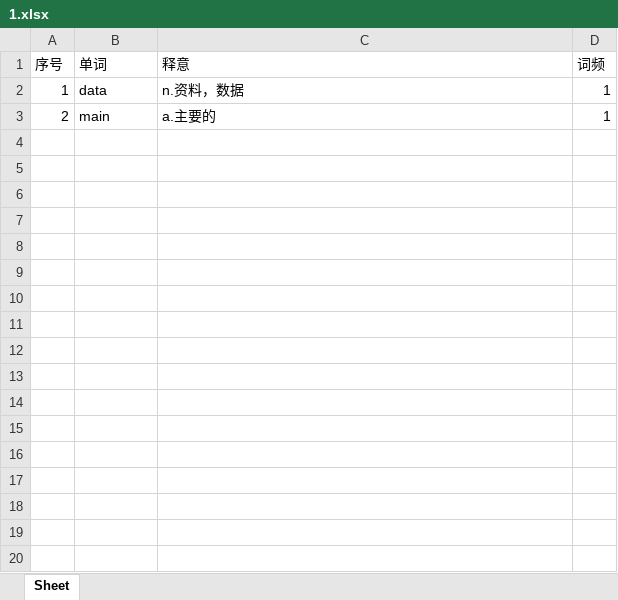
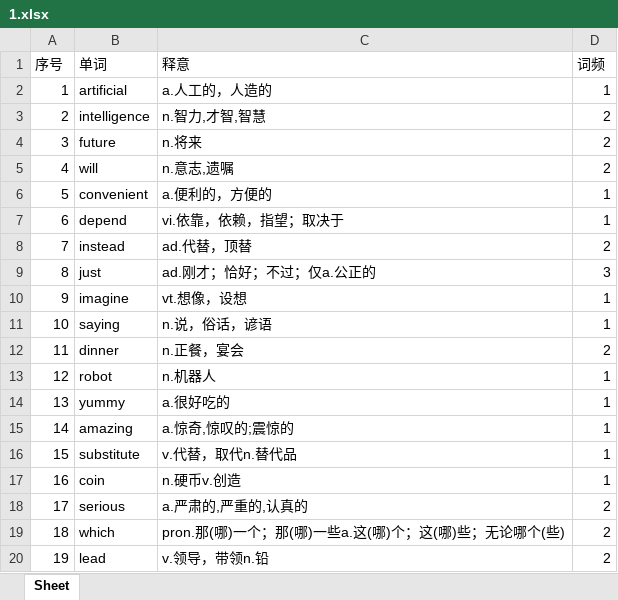
Before and after one commit to Dr-Left/wordinary, an Excel workbook: 1.xlsx, sheet Sheet, drawn as a sheet; only a part is shown; values as stored, in another font and other column widths than the file's, no borders; the diff covers the shown part only; the diff names each change by its address in the sheet, - before the commit and + after, or states it on an @@ line.

```diff
--- a/1.xlsx (sheet Sheet)
+++ b/1.xlsx (sheet Sheet)
-B2 (单词): data
+B2 (单词): artificial
-C2 (释意): n.资料，数据
+C2 (释意): a.人工的，人造的
-B3 (单词): main
+B3 (单词): intelligence
-C3 (释意): a.主要的
+C3 (释意): n.智力,才智,智慧
-D3 (词频): 1
+D3 (词频): 2
+row 4: 3 | future | n.将来 | 2
+row 5: 4 | will | n.意志,遗嘱 | 2
+row 6: 5 | convenient | a.便利的，方便的 | 1
+row 7: 6 | depend | vi.依靠，依赖，指望；取决于 | 1
+row 8: 7 | instead | ad.代替，顶替 | 2
+row 9: 8 | just | ad.刚才；恰好；不过；仅a.公正的 | 3
+row 10: 9 | imagine | vt.想像，设想 | 1
+row 11: 10 | saying | n.说，俗话，谚语 | 1
+row 12: 11 | dinner | n.正餐，宴会 | 2
+row 13: 12 | robot | n.机器人 | 1
+row 14: 13 | yummy | a.很好吃的 | 1
+row 15: 14 | amazing | a.惊奇,惊叹的;震惊的 | 1
+row 16: 15 | substitute | v.代替，取代n.替代品 | 1
+row 17: 16 | coin | n.硬币v.创造 | 1
+row 18: 17 | serious | a.严肃的,严重的,认真的 | 2
+row 19: 18 | which | pron.那(哪)一个；那(哪)一些a.这(哪)个；这(哪)些；无论哪个(些) | 2
+row 20: 19 | lead | v.领导，带领n.铅 | 2
```
Also changed, not shown: 18 added rows elsewhere in this sheet, 2.xlsx, 7 other files.
